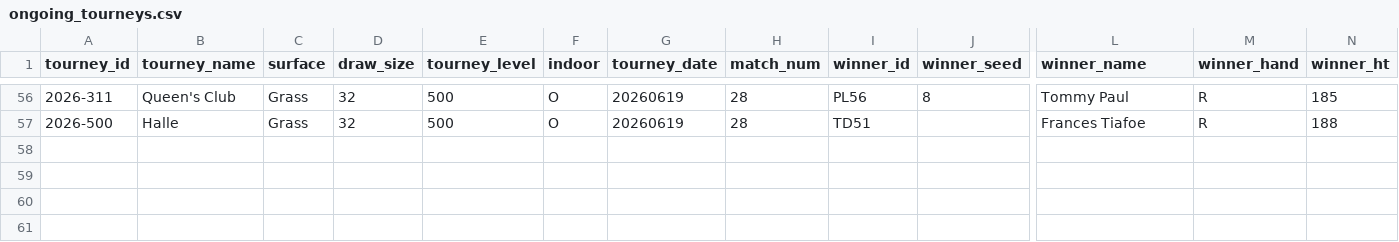
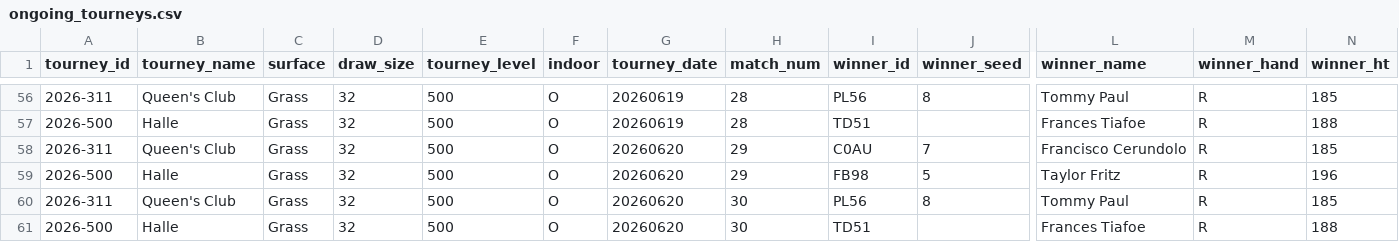
Before and after one commit to gmalbert/tennis-predictions, a CSV file: tml-data/ongoing_tourneys.csv, drawn as a sheet; only a part is shown, gaps mark what is left out; rows hold the shown columns only; the diff names each change by its address in the sheet, - before the commit and + after, or states it on an @@ line.

```diff
--- a/tml-data/ongoing_tourneys.csv
+++ b/tml-data/ongoing_tourneys.csv
+row 58: 2026-311 | Queen's Club | Grass | 32 | 500 | O | 20260620 | 29 | C0AU | 7 | Francisco Cerundolo | R | 185
+row 59: 2026-500 | Halle | Grass | 32 | 500 | O | 20260620 | 29 | FB98 | 5 | Taylor Fritz | R | 196
+row 60: 2026-311 | Queen's Club | Grass | 32 | 500 | O | 20260620 | 30 | PL56 | 8 | Tommy Paul | R | 185
+row 61: 2026-500 | Halle | Grass | 32 | 500 | O | 20260620 | 30 | TD51 |  | Frances Tiafoe | R | 188
```
Also changed, not shown: data_files/flashscore_odds_history.csv, 3 other files.
